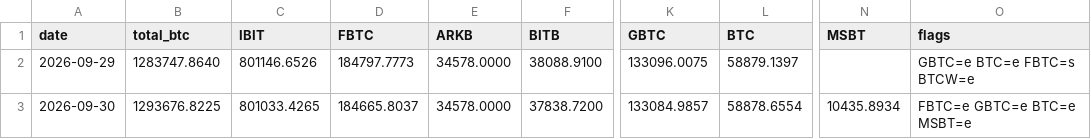
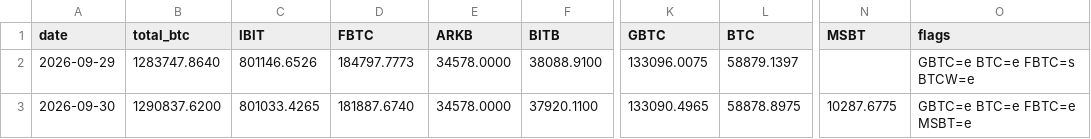
Before and after one commit to TheBitcoinHalvingApp/bitcoin-etf-holdings, a CSV file: history.csv, drawn as a sheet; only a part is shown, gaps mark what is left out; the diff names each change by its address in the sheet, - before the commit and + after, or states it on an @@ line.

```diff
--- a/history.csv
+++ b/history.csv
-B3 (total_btc): 1293676.8225
+B3 (total_btc): 1290837.6200
-D3 (FBTC): 184665.8037
+D3 (FBTC): 181887.6740
-F3 (BITB): 37838.7200
+F3 (BITB): 37920.1100
-K3 (GBTC): 133084.9857
+K3 (GBTC): 133090.4965
-L3 (BTC): 58878.6554
+L3 (BTC): 58878.8975
-N3 (MSBT): 10435.8934
+N3 (MSBT): 10287.6775
-O3 (flags): FBTC=e GBTC=e BTC=e MSBT=e
+O3 (flags): GBTC=e BTC=e FBTC=e MSBT=e
```
Also changed, not shown: 1 other file.
